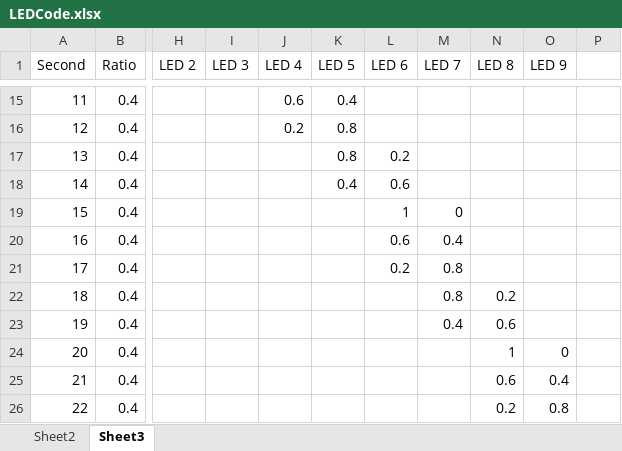
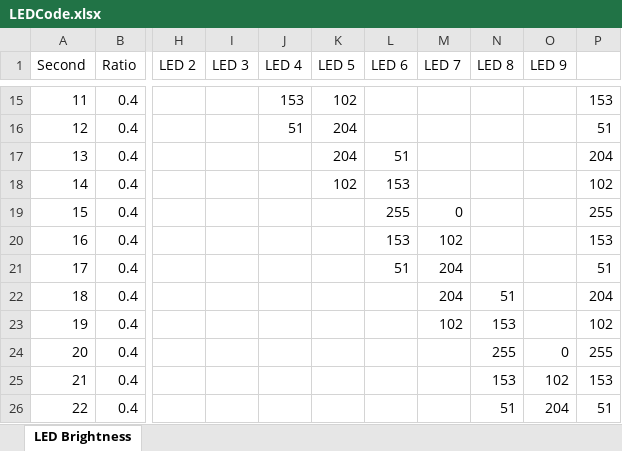
Before and after one commit to kein0r/ArduinoPlayground, an Excel workbook: WS2812Clock/LEDCode.xlsx, sheet LED Brightness, drawn as a sheet; only a part is shown, gaps mark what is left out; values as stored, in another font and other column widths than the file's, no borders; the diff covers the shown part only; the diff names each change by its address in the sheet, - before the commit and + after, or states it on an @@ line.

Commit message:
Renamed project to WS2812Clock Added LED brightness calculation to Excel sheet Changed brightness calculation to project

```diff
--- a/WS2812Clock/LEDCode.xlsx (sheet LED Brightness)
+++ b/WS2812Clock/LEDCode.xlsx (sheet LED Brightness)
-sheet tab: Sheet3
+sheet tab: LED Brightness
-sheet tab: Sheet2
-J15 (LED 4): 0.6
+J15 (LED 4): 153
-K15 (LED 5): 0.4
+K15 (LED 5): 102
-P15: (empty)
+P15: 153
-J16 (LED 4): 0.2
+J16 (LED 4): 51
-K16:K17 (LED 5): 0.8
+K16:K17 (LED 5): 204
-P16: (empty)
+P16: 51
-L17 (LED 6): 0.2
+L17 (LED 6): 51
-P17: (empty)
+P17: 204
-K18 (LED 5): 0.4
+K18 (LED 5): 102
-L18 (LED 6): 0.6
+L18 (LED 6): 153
-P18: (empty)
+P18: 102
-L19 (LED 6): 1
+L19 (LED 6): 255
-P19: (empty)
+P19: 255
-L20 (LED 6): 0.6
+L20 (LED 6): 153
-M20 (LED 7): 0.4
+M20 (LED 7): 102
-P20: (empty)
+P20: 153
-L21 (LED 6): 0.2
+L21 (LED 6): 51
-M21:M22 (LED 7): 0.8
+M21:M22 (LED 7): 204
-P21: (empty)
+P21: 51
-N22 (LED 8): 0.2
+N22 (LED 8): 51
-P22: (empty)
+P22: 204
-M23 (LED 7): 0.4
+M23 (LED 7): 102
-N23 (LED 8): 0.6
+N23 (LED 8): 153
-P23: (empty)
+P23: 102
-N24 (LED 8): 1
+N24 (LED 8): 255
-P24: (empty)
+P24: 255
-N25 (LED 8): 0.6
+N25 (LED 8): 153
-O25 (LED 9): 0.4
+O25 (LED 9): 102
-P25: (empty)
+P25: 153
-N26 (LED 8): 0.2
+N26 (LED 8): 51
-O26 (LED 9): 0.8
+O26 (LED 9): 204
-P26: (empty)
+P26: 51
```
Also changed, not shown: 36 edited cells elsewhere in this sheet, formulas that keep their value, 2 other files.
